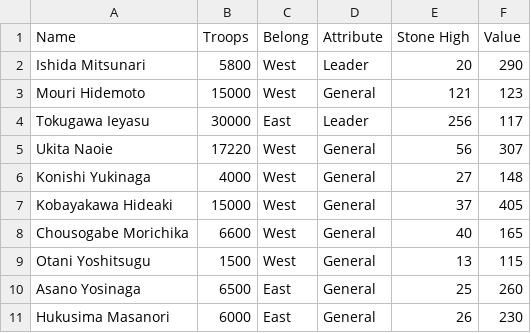
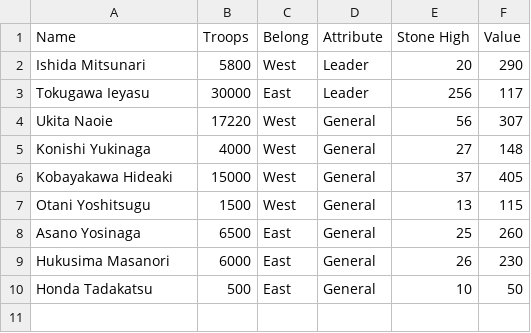
Before and after one commit to kche0169/FIT3179ForW10, a CSV file: Troops of both sides.csv, drawn as a sheet; removed rows and columns are numbered as before the commit, all else as after; the diff names each change by its address in the sheet, - before the commit and + after, or states it on an @@ line.

Commit message:
Add files via upload

```diff
--- a/Troops of both sides.csv
+++ b/Troops of both sides.csv
-row 3: Mouri Hidemoto | 15000 | West | General | 121 | 123
-row 8: Chousogabe Morichika | 6600 | West | General | 40 | 165
+row 10: Honda Tadakatsu | 500 | East | General | 10 | 50
```
